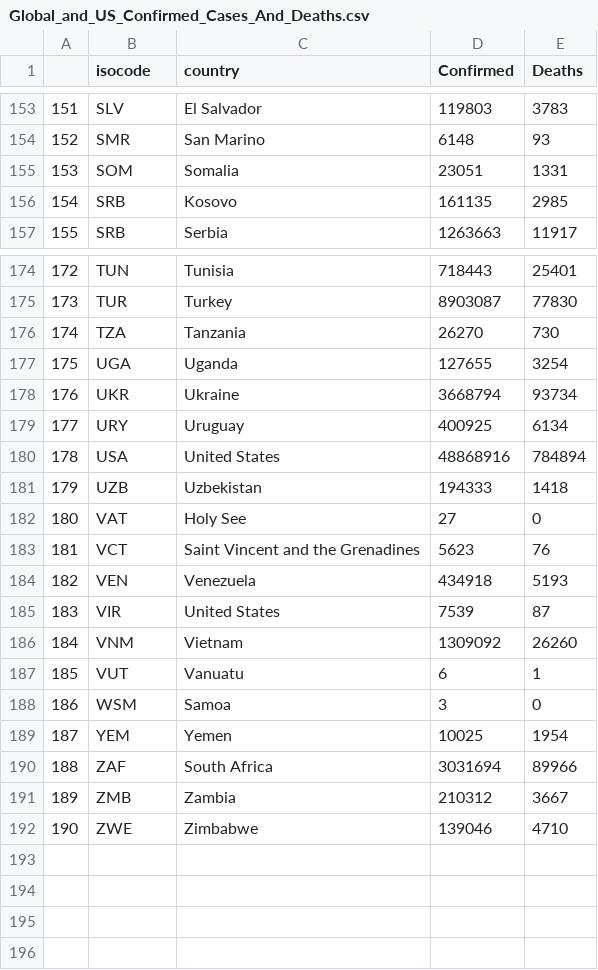
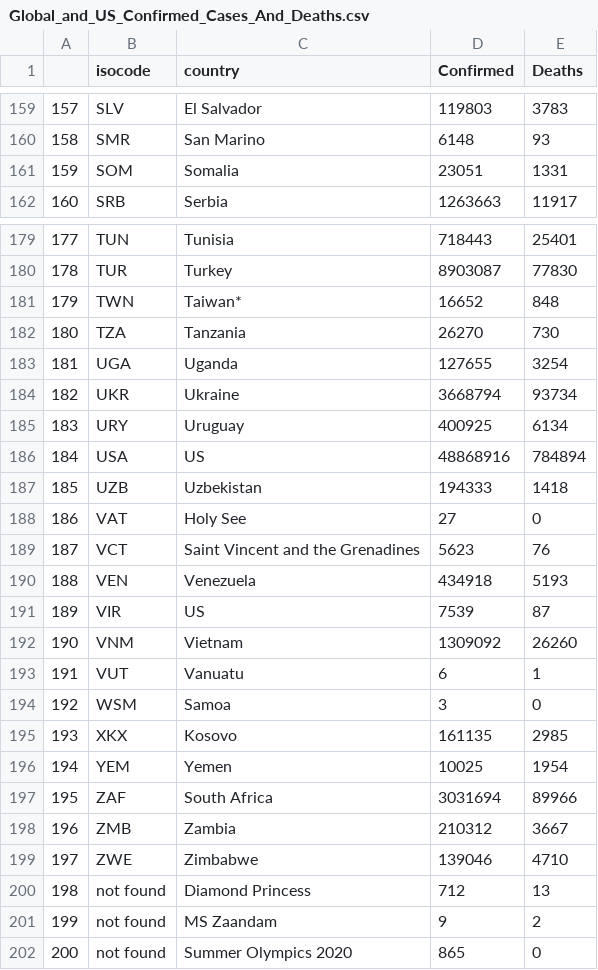
Before and after one commit to polinaprinii/DAP-Project, a CSV file: Cases_and_Death_Rates/Data/Data for Multiple Linear Regression/Global_and_US_Confirmed_Cases_And_Deaths.csv, drawn as a sheet; only a part is shown, gaps mark what is left out; removed rows and columns are numbered as before the commit, all else as after; the diff covers the shown part only; the diff names each change by its address in the sheet, - before the commit and + after, or states it on an @@ line.

```diff
--- a/Cases_and_Death_Rates/Data/Data for Multiple Linear Regression/Global_and_US_Confirmed_Cases_And_Deaths.csv
+++ b/Cases_and_Death_Rates/Data/Data for Multiple Linear Regression/Global_and_US_Confirmed_Cases_And_Deaths.csv
@@ column A renumbered between rows 40 and 199 @@
-row 156: 154 | SRB | Kosovo | 161135 | 2985
+row 181: 179 | TWN | Taiwan* | 16652 | 848
-C186 (country): United States
+C186 (country): US
-C191 (country): United States
+C191 (country): US
+row 195: 193 | XKX | Kosovo | 161135 | 2985
+row 200: 198 | not found | Diamond Princess | 712 | 13
+row 201: 199 | not found | MS Zaandam | 9 | 2
+row 202: 200 | not found | Summer Olympics 2020 | 865 | 0
```
Also changed, not shown: 6 added rows and 7 edited cells elsewhere in this file, Cases_and_Death_Rates/Data/Raw Data for EDA/CONVENIENT_global_confirmed_cases.csv, Cases_and_Death_Rates/Data/Raw Data for EDA/CONVENIENT_global_deaths.csv, 3 other files.
